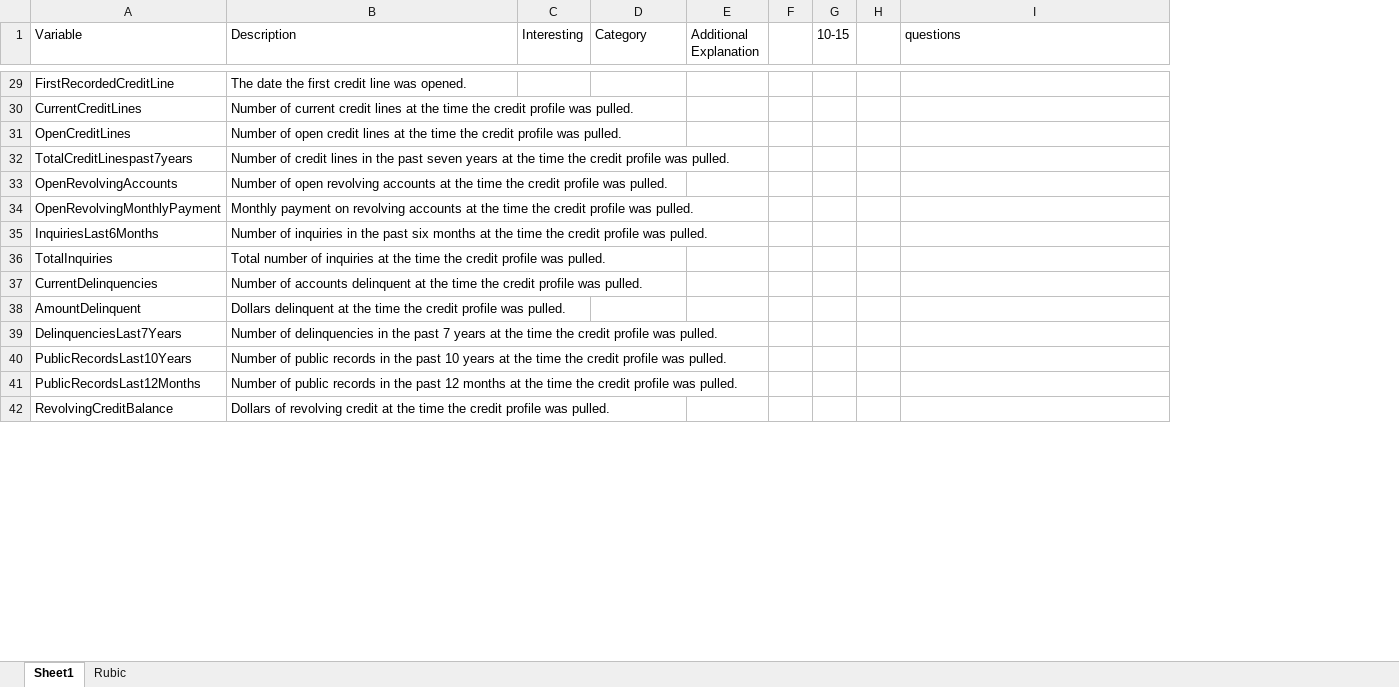
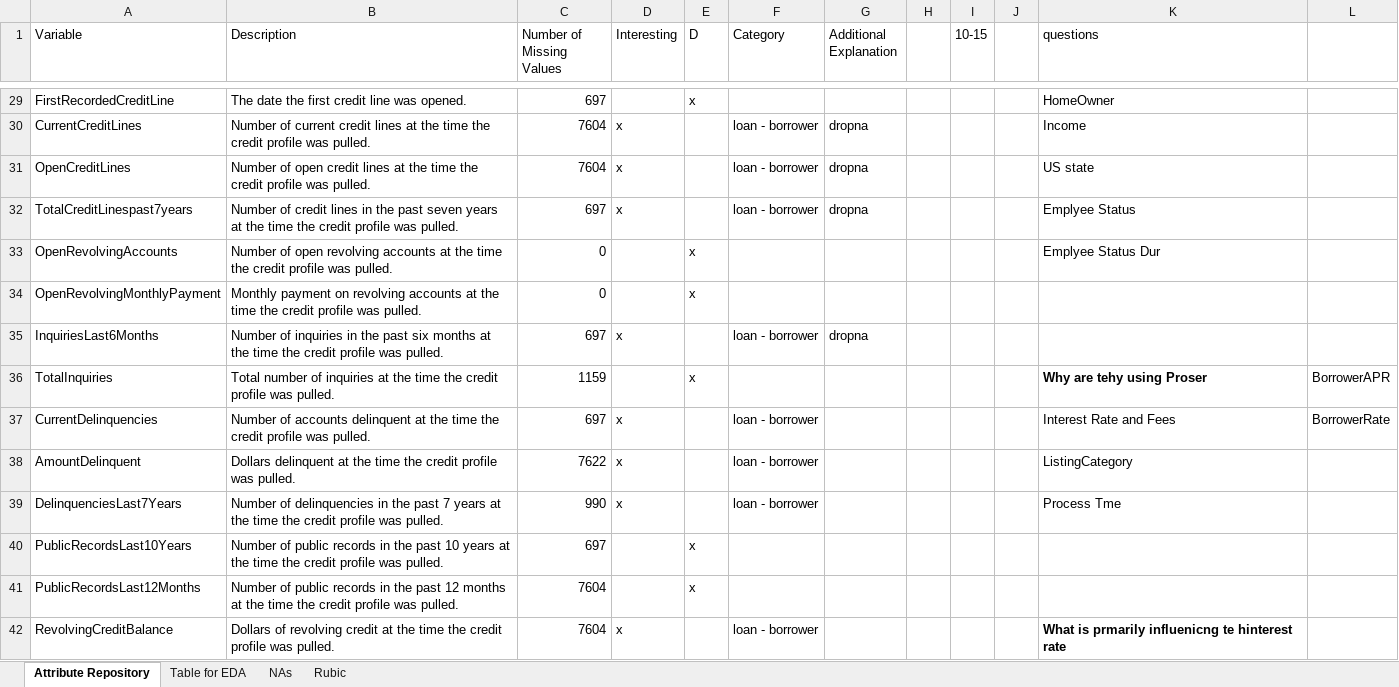
Before and after one commit to moosial/CommunicateDataFindings, an Excel workbook: Prosper Loan Data - Variable Definitions.xlsx, sheet Attribute Repository, drawn as a sheet; only a part is shown, gaps mark what is left out; values as stored, in another font and other column widths than the file's, no borders; addresses are those after the commit; the diff covers the shown part only; the diff names each change by its address in the sheet, - before the commit and + after, or states it on an @@ line.

Commit message:
feature: Attributes chosen

```diff
--- a/Prosper Loan Data - Variable Definitions.xlsx (sheet Attribute Repository)
+++ b/Prosper Loan Data - Variable Definitions.xlsx (sheet Attribute Repository)
-sheet tab: Sheet1
+sheet tab: Attribute Repository
+sheet tab: Table for EDA
+sheet tab: NAs
+column C (Number of Missing Values), rows 29-42: 697 | 7604 | 7604 | 697 | 0 | 0 | 697 | 1159 | 697 | 7622 | 990 | 697 | 7604 | 7604
+column E (D), rows 29-41: x |  |  |  | x | x |  | x |  |  |  | x | x
+column L, rows 36-37: BorrowerAPR | BorrowerRate
-K29 (questions): (empty)
+K29 (questions): HomeOwner
-D30:D32 (Interesting): (empty)
+D30:D32 (Interesting): x
-F30:F32 (Category): (empty)
+F30:F32 (Category): loan - borrower
-G30:G32 (Additional Explanation): (empty)
+G30:G32 (Additional Explanation): dropna
-K30 (questions): (empty)
+K30 (questions): Income
-K31 (questions): (empty)
+K31 (questions): US state
-K32 (questions): (empty)
+K32 (questions): Emplyee Status
-K33 (questions): (empty)
+K33 (questions): Emplyee Status Dur
-D35 (Interesting): (empty)
+D35 (Interesting): x
-F35 (Category): (empty)
+F35 (Category): loan - borrower
-G35 (Additional Explanation): (empty)
+G35 (Additional Explanation): dropna
-K36 (questions): (empty)
+K36 (questions): Why are tehy using Proser
-D37:D39 (Interesting): (empty)
+D37:D39 (Interesting): x
-F37:F39 (Category): (empty)
+F37:F39 (Category): loan - borrower
-K37 (questions): (empty)
+K37 (questions): Interest Rate and Fees
-K38 (questions): (empty)
+K38 (questions): ListingCategory
-K39 (questions): (empty)
+K39 (questions): Process Tme
-D42 (Interesting): (empty)
+D42 (Interesting): x
-F42 (Category): (empty)
+F42 (Category): loan - borrower
-K42 (questions): (empty)
+K42 (questions): What is prmarily influenicng te hinterest rate
```
Also changed, not shown: 3 added rows, 4 removed rows and 77 edited cells elsewhere in this sheet, hidden cells, 3 other files.
